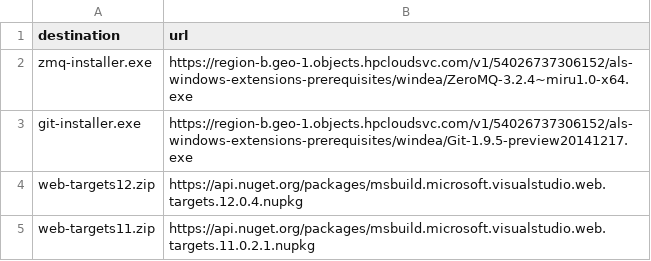
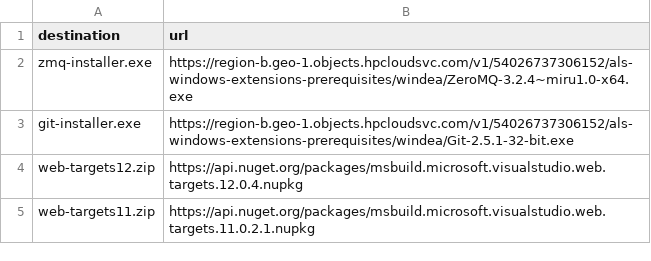
Before and after one commit to hpcloud/cf-glazier-profiles, a CSV file: windea/specialize/tools.csv, drawn as a sheet.

Commit message:
Update git and windea

```diff
--- a/windea/specialize/tools.csv
+++ b/windea/specialize/tools.csv
@@ -2,3 +2,3 @@ destination,url
 zmq-installer.exe,https://region-b.geo-1.objects.hpcloudsvc.com/v1/54026737306152/als-windows-extensions-prerequisites/windea/ZeroMQ-3.2.4~miru1.0-x64.exe
-git-installer.exe,https://region-b.geo-1.objects.hpcloudsvc.com/v1/54026737306152/als-windows-extensions-prerequisites/windea/Git-1.9.5-preview20141217.exe
+git-installer.exe,https://region-b.geo-1.objects.hpcloudsvc.com/v1/54026737306152/als-windows-extensions-prerequisites/windea/Git-2.5.1-32-bit.exe
 web-targets12.zip,https://api.nuget.org/packages/msbuild.microsoft.visualstudio.web.targets.12.0.4.nupkg
```
Also changed, not shown: windea/resources.csv.
